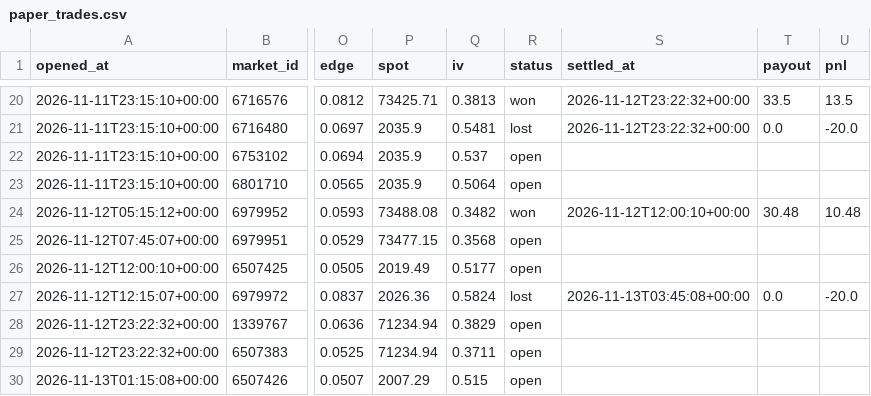
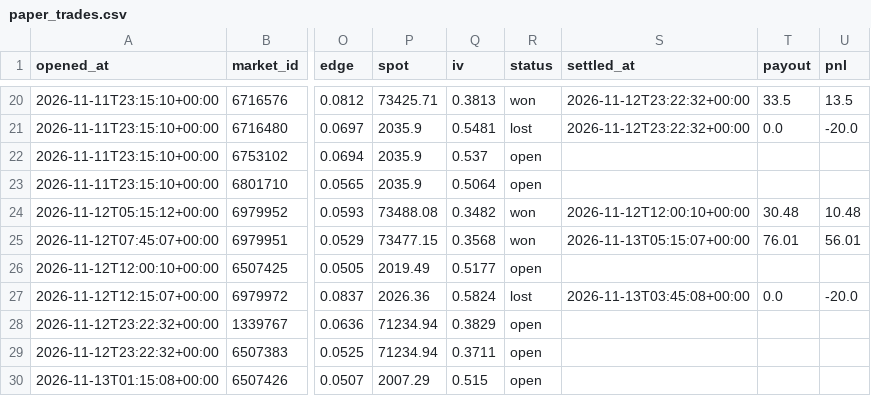
Before and after one commit to Chum1286/polymarket-paper-bot., a CSV file: data_atm/paper_trades.csv, drawn as a sheet; only a part is shown, gaps mark what is left out; the diff names each change by its address in the sheet, - before the commit and + after, or states it on an @@ line.

Commit message:
paper bot run 2026-11-13T05:15Z

```diff
--- a/data_atm/paper_trades.csv
+++ b/data_atm/paper_trades.csv
-R25 (status): open
+R25 (status): won
-S25 (settled_at): (empty)
+S25 (settled_at): 2026-11-13T05:15:07+00:00
-T25 (payout): (empty)
+T25 (payout): 76.01
-U25 (pnl): (empty)
+U25 (pnl): 56.01
```
Also changed, not shown: 2 other files.
